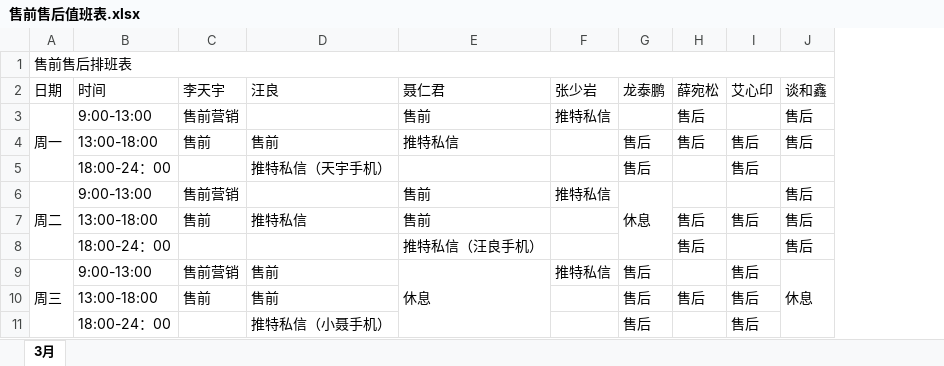
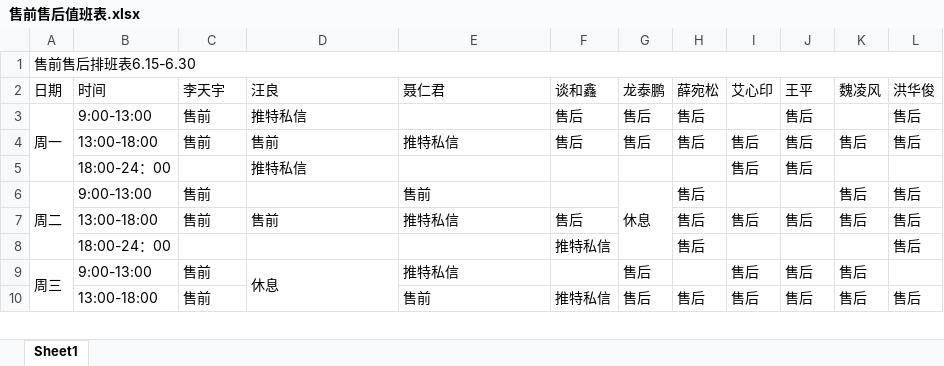
Before and after one commit to wlabbyflower/duty-roster, an Excel workbook: 售前售后值班表.xlsx, sheet Sheet1, drawn as a sheet; only a part is shown; values as stored, in another font and other column widths than the file's, no cell formats; removed rows and columns are numbered as before the commit, all else as after; the diff covers the shown part only; the diff names each change by its address in the sheet, - before the commit and + after, or states it on an @@ line.

```diff
--- a/售前售后值班表.xlsx (sheet Sheet1)
+++ b/售前售后值班表.xlsx (sheet Sheet1)
-sheet tab: 3月
+sheet tab: Sheet1
+column K (魏凌风), row 4: 售后; rows 6-7: 售后 | 售后; rows 9-10: 售后 | 售后
+column L (洪华俊), rows 3-4: 售后 | 售后; rows 6-7: 售后 | 售后; row 10: 售后
-A1 (日期): 售前售后排班表
+A1 (日期): 售前售后排班表6.15-6.30
-F2: 张少岩
+F2: 谈和鑫
-J2: 谈和鑫
+J2: 王平
-C3 (李天宇): 售前营销
+C3 (李天宇): 售前
-D3 (汪良): (empty)
+D3 (汪良): 推特私信
-E3 (聂仁君): 售前
+E3 (聂仁君): (empty)
-F3 (谈和鑫): 推特私信
+F3 (谈和鑫): 售后
-G3 (龙泰鹏): (empty)
+G3 (龙泰鹏): 售后
-F4 (谈和鑫): (empty)
+F4 (谈和鑫): 售后
-row 5:  | 18:00-24：00 |  | 推特私信（天宇手机） |  |  | 售后 |  | 售后
+row 5:  | 18:00-24：00 |  | 推特私信 |  |  |  |  | 售后 | 售后
-C6 (李天宇): 售前营销
+C6 (李天宇): 售前
-F6 (谈和鑫): 推特私信
+F6 (谈和鑫): (empty)
-H6 (薛宛松): (empty)
+H6 (薛宛松): 售后
-J6 (王平): 售后
+J6 (王平): (empty)
-D7 (汪良): 推特私信
+D7 (汪良): 售前
-E7 (聂仁君): 售前
+E7 (聂仁君): 推特私信
-F7 (谈和鑫): (empty)
+F7 (谈和鑫): 售后
-row 8:  | 18:00-24：00 |  |  | 推特私信（汪良手机） |  |  | 售后 |  | 售后
+row 8:  | 18:00-24：00 |  |  |  | 推特私信 |  | 售后 |  |  |  | 售后
-C9 (李天宇): 售前营销
+C9 (李天宇): 售前
-D9 (汪良): 售前
+D9 (汪良): 休息
+D9:D11 merged
-E9 (聂仁君): 休息
+E9 (聂仁君): 推特私信
-E9:E11 merged
-F9 (谈和鑫): 推特私信
+F9 (谈和鑫): (empty)
-J9 (王平): 休息
+J9 (王平): 售后
-J9:J11 merged
-D10 (汪良): 售前
+D10 (汪良): (empty)
-E10 (聂仁君): (empty)
+E10 (聂仁君): 售前
-F10 (谈和鑫): (empty)
+F10 (谈和鑫): 推特私信
-J10 (王平): (empty)
+J10 (王平): 售后
-row 11:  | 18:00-24：00 |  | 推特私信（小聂手机） |  |  | 售后 |  | 售后
```
Also changed, not shown: 6 added rows, 5 removed rows, 23 edited cells and merged cells elsewhere in this sheet, cell formats, 3 other files.
